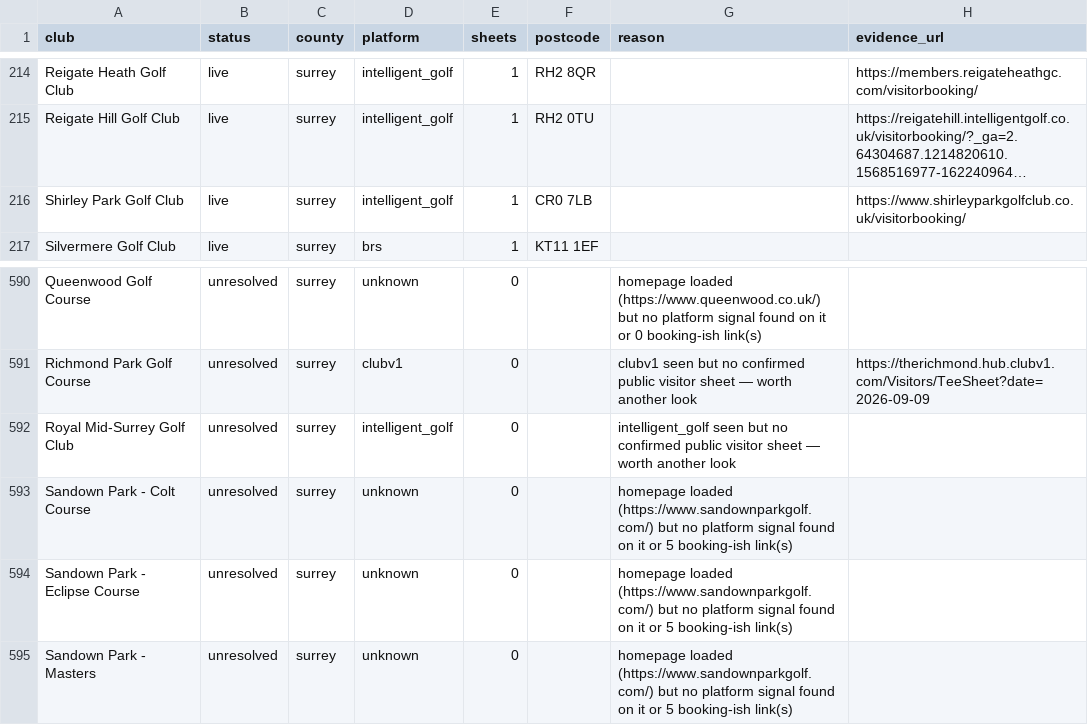
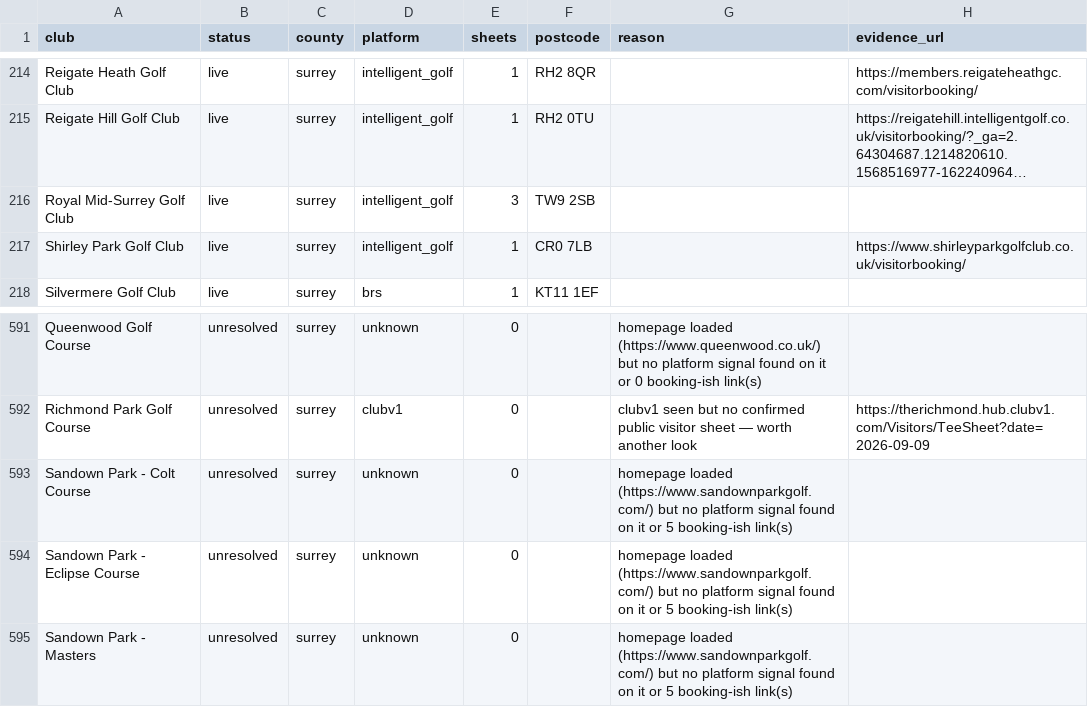
Before and after one commit to joechaplin1988/golfapp, a CSV file: coverage.csv, drawn as a sheet; only a part is shown, gaps mark what is left out; long unchanged cells end in …; removed rows and columns are numbered as before the commit, all else as after; the diff names each change by its address in the sheet, - before the commit and + after, or states it on an @@ line.

```diff
--- a/coverage.csv
+++ b/coverage.csv
+row 216: Royal Mid-Surrey Golf Club | live | surrey | intelligent_golf | 3 | TW9 2SB
-row 592: Royal Mid-Surrey Golf Club | unresolved | surrey | intelligent_golf | 0 |  | intelligent_golf seen but no confirmed public visitor sheet — worth another look
```
Also changed, not shown: clubs_config.csv, course_profiles.csv, 4 other files.
